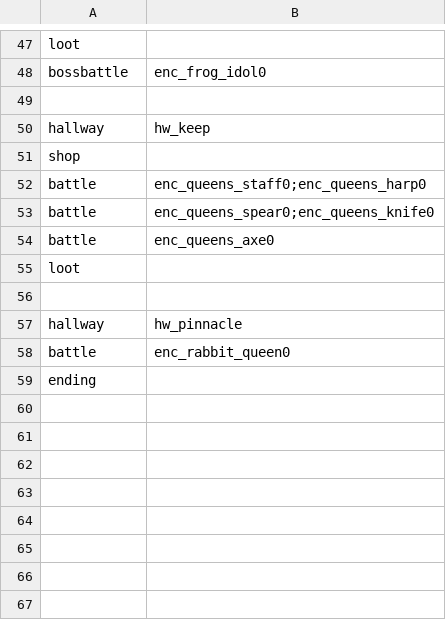
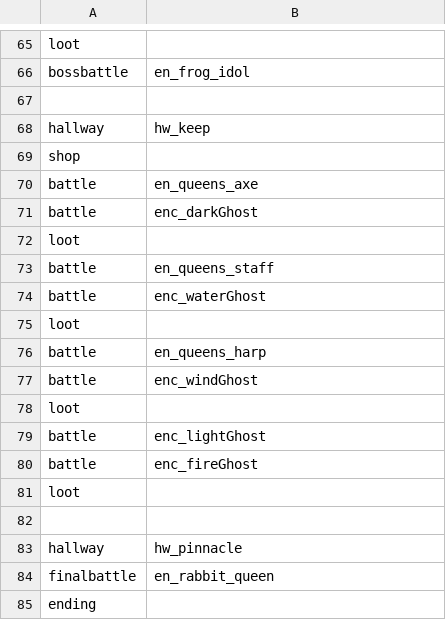
Before and after one commit to DDRMANIAC007/Rabbit_and_Steel_Mega_Encounter_Mod, a CSV file: Mega Encounter Mod/Hallway.csv, drawn as a sheet; only a part is shown, gaps mark what is left out; removed rows and columns are numbered as before the commit, all else as after; the diff covers the shown part only; the diff names each change by its address in the sheet, - before the commit and + after, or states it on an @@ line.

Commit message:
Big Hallway rework for v1
Added Unusual Moonlit, Touhou-like, and Pale Ghosts. Removed Bullet Hell Merran & Nyxa fights. Added 1 loot sphere to each normal area. Cap of 6 fights per area. Added 3 loot spheres to Pale to account for the large amount of fights there. Pinnacle finally has a custom fight in it.

```diff
--- a/Mega Encounter Mod/Hallway.csv
+++ b/Mega Encounter Mod/Hallway.csv
-B66: enc_frog_idol0
+B66: en_frog_idol
-B70: enc_queens_staff0;enc_queens_harp0
+B70: en_queens_axe
+row 71: battle | enc_darkGhost
+row 72: loot
-B73: enc_queens_spear0;enc_queens_knife0
+B73: en_queens_staff
+row 74: battle | enc_waterGhost
+row 75: loot
-B76: enc_queens_axe0
+B76: en_queens_harp
+row 77: battle | enc_windGhost
+row 78: loot
+row 79: battle | enc_lightGhost
+row 80: battle | enc_fireGhost
-row 58: battle | enc_rabbit_queen0
+row 84: finalbattle | en_rabbit_queen
```
Also changed, not shown: 18 added rows and 21 edited cells elsewhere in this file.
